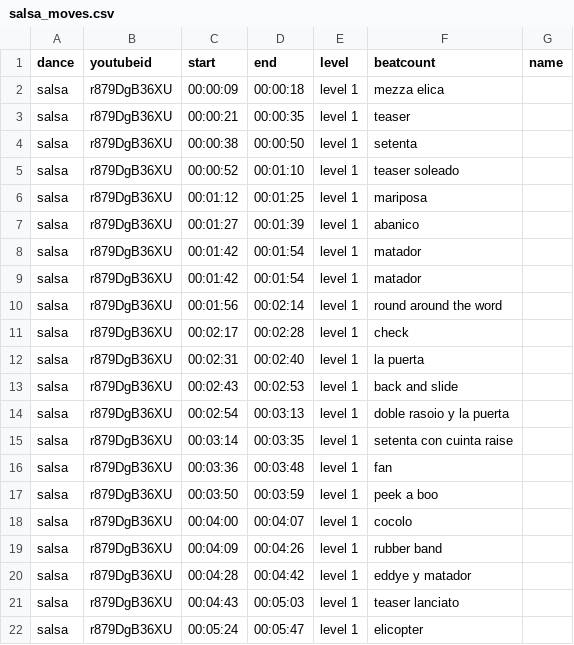
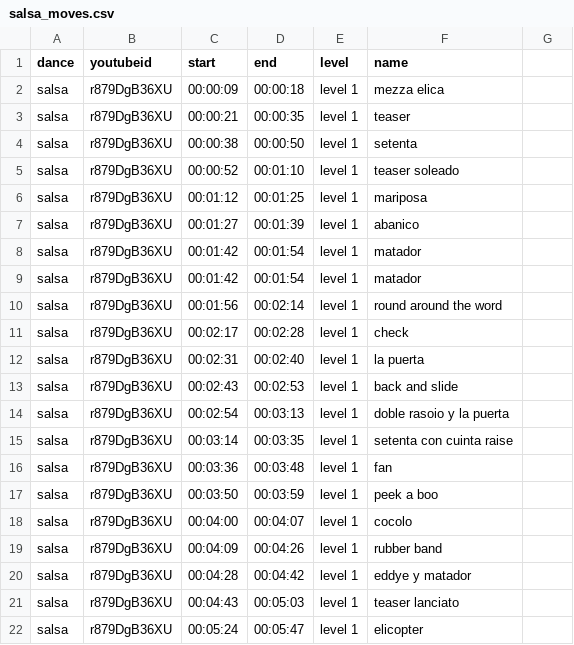
Before and after one commit to martinGithub/dance_moves, a CSV file: salsa_moves.csv, drawn as a sheet.

Commit message:
Update salsa_moves.csv

```diff
--- a/salsa_moves.csv
+++ b/salsa_moves.csv
@@ -1,2 +1,2 @@
-dance, youtubeid,start,end,level,beatcount,name
+dance, youtubeid,start,end,level,name
 salsa,r879DgB36XU,00:00:09,00:00:18,level 1,mezza elica
```
